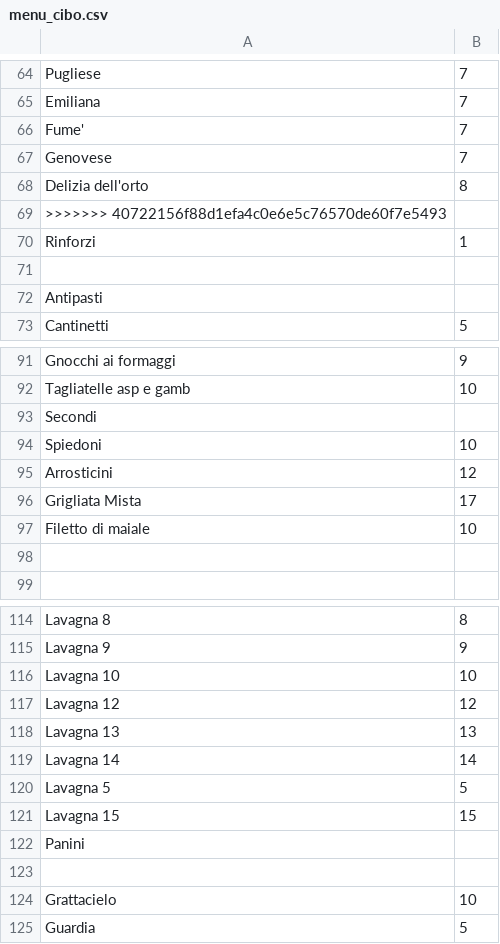
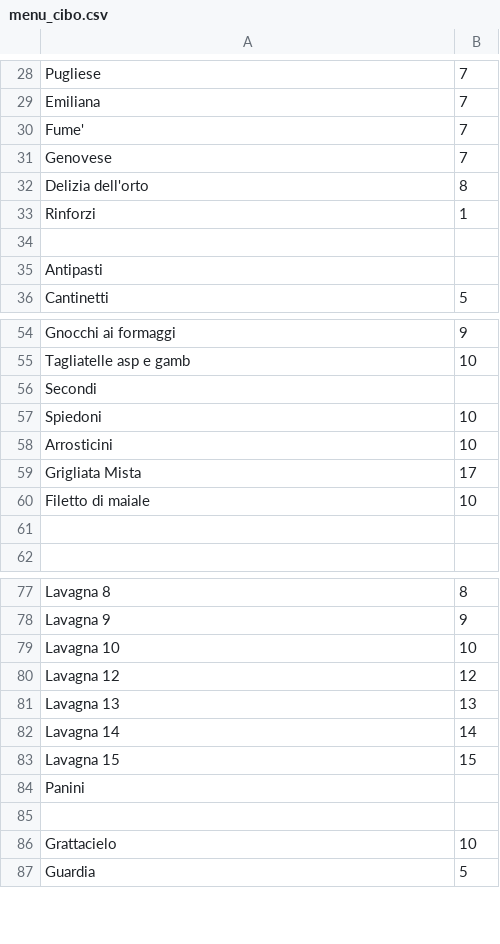
Before and after one commit to mendaomn/RMT-raspberry, a CSV file: public/assets/menu/menu_cibo.csv, drawn as a sheet; only a part is shown, gaps mark what is left out; the diff covers the shown part only.

```diff
--- a/public/assets/menu/menu_cibo.csv
+++ b/public/assets/menu/menu_cibo.csv
@@ -68,3 +32,2 @@ Genovese;7;;;;;;
 Delizia dell'orto;8;;;;;;
->>>>>>> 40722156f88d1efa4c0e6e5c76570de60f7e5493
 Rinforzi  ;1;;;;;;
@@ -94,3 +57,3 @@ Secondi;;;;;;;
 Spiedoni ; 10 ;;;;;;
-Arrosticini ; 12 ;;;;;;
+Arrosticini ; 10 ;;;;;;
 Grigliata Mista; 17 ;;;;;;
@@ -119,3 +82,2 @@ Lavagna 13; 13 ;;;;;;
 Lavagna 14; 14 ;;;;;;
-Lavagna 5; 5 ;;;;;;
 Lavagna 15; 15 ;;;;;;
```
Also changed, not shown: 36 removed rows elsewhere in this file, public/assets/menu/menu_bere.csv, 2 other files.
